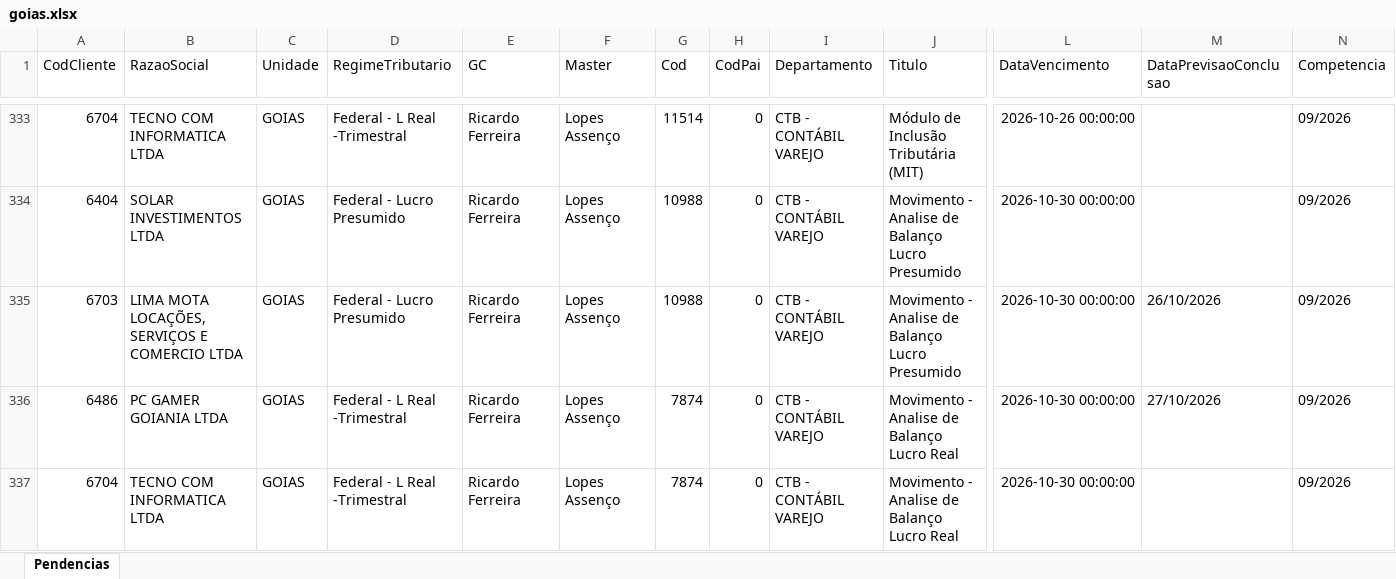
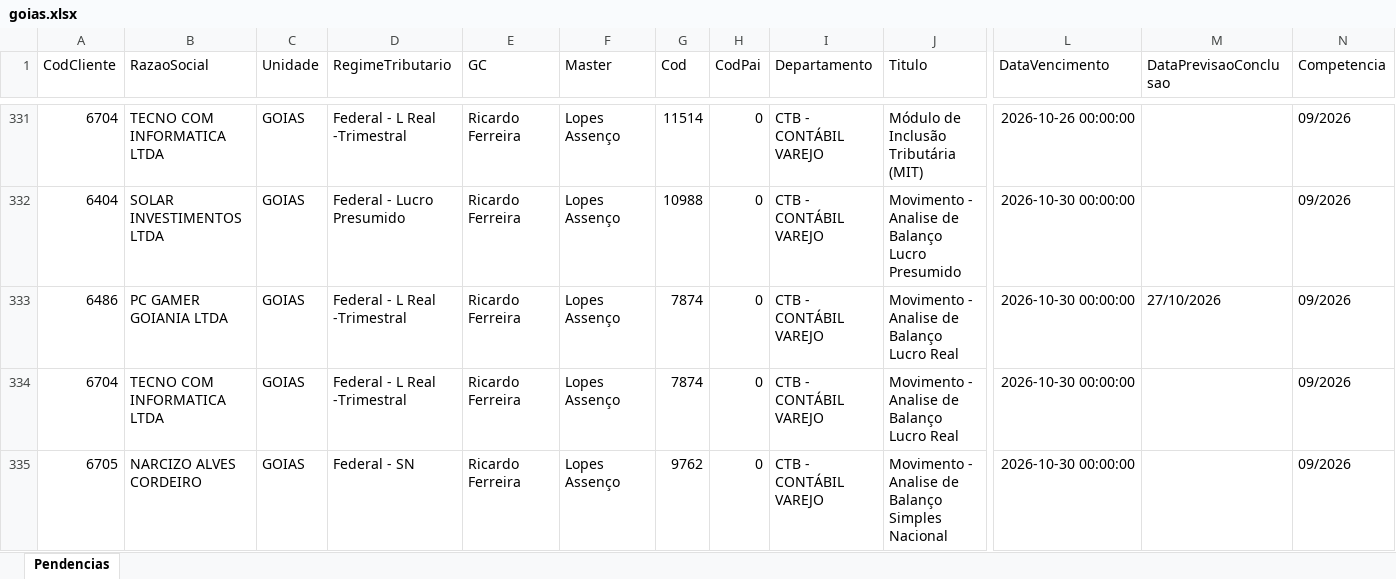
Before and after one commit to Controladoria-MG/Portal-das-tarefas, an Excel workbook: dados/base/goias.xlsx, sheet Pendencias, drawn as a sheet; only a part is shown, gaps mark what is left out; the shorter side is filled out with more unchanged rows; values as stored, in another font and other column widths than the file's, no borders; removed rows and columns are numbered as before the commit, all else as after; rows hold the shown columns only; the diff covers the shown part only; the diff names each change by its address in the sheet, - before the commit and + after, or states it on an @@ line.

```diff
--- a/dados/base/goias.xlsx (sheet Pendencias)
+++ b/dados/base/goias.xlsx (sheet Pendencias)
-row 335: 6703 | LIMA MOTA LOCAÇÕES, SERVIÇOS E COMERCIO LTDA | GOIAS | Federal - Lucro Presumido | Ricardo Ferreira | Lopes Assenço | 10988 | 0 | CTB - CONTÁBIL VAREJO | Movimento - Analise de Balanço Lucro Presumido | 2026-10-30 00:00:00 | 26/10/2026 | 09/2026
```
Also changed, not shown: 8 added rows and 7 removed rows elsewhere in this sheet, dados/base/bpo.xlsx, dados/base/mg_express.xlsx, 3 other files.
